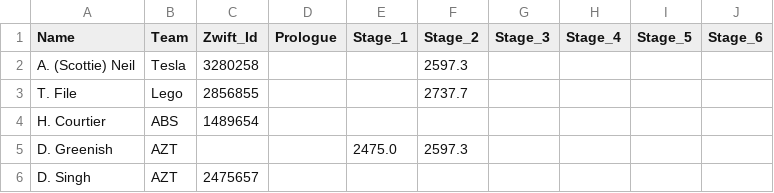
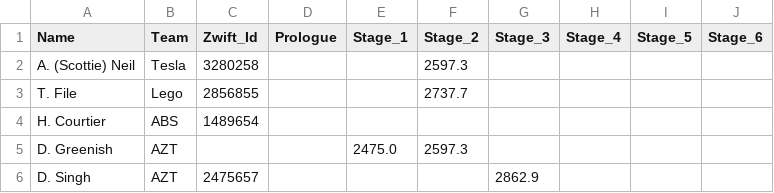
Before and after one commit to achie188/SW_eracing, a CSV file: inputs/raceinfo/orange_pass.csv, drawn as a sheet.

```diff
--- a/inputs/raceinfo/orange_pass.csv
+++ b/inputs/raceinfo/orange_pass.csv
@@ -5,2 +5,2 @@ H. Courtier,ABS,1489654,,,,,,,
 D. Greenish,AZT,,,2475.0,2597.3,,,,
-D. Singh,AZT,2475657,,,,,,,
+D. Singh,AZT,2475657,,,,2862.9,,,
```
Also changed, not shown: inputs/raceinfo/Stage_3.csv.
